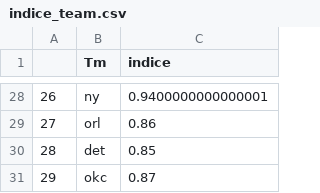
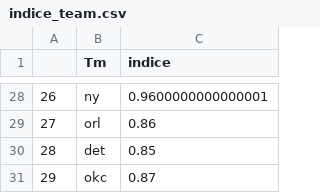
Before and after one commit to BastienChicot/NBApp_streamlit, a CSV file: data/indice_team.csv, drawn as a sheet; only a part is shown, gaps mark what is left out; the diff covers the shown part only.

```diff
--- a/data/indice_team.csv
+++ b/data/indice_team.csv
@@ -28,2 +28,2 @@
-26;ny;0.9400000000000001
+26;ny;0.9600000000000001
 27;orl;0.86
```
Also changed, not shown: 32 edited cells elsewhere in this file, Config/coachs.csv, Config/roster.csv, 16 other files.
